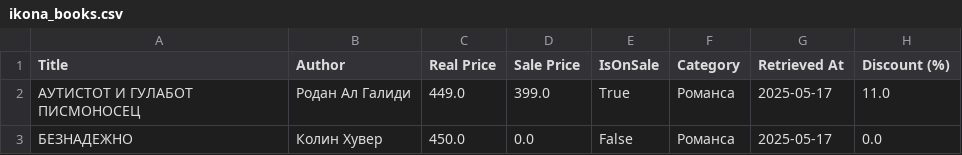
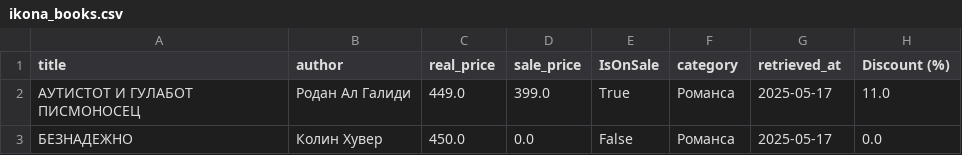
Before and after one commit to KTalia/I2DS_Project, a CSV file: data/preprocessed_datasets/ikona_books.csv, drawn as a sheet; only a part is shown.

```diff
--- a/data/preprocessed_datasets/ikona_books.csv
+++ b/data/preprocessed_datasets/ikona_books.csv
@@ -1,2 +1,2 @@
-Title,Author,Real Price,Sale Price,IsOnSale,Category,Retrieved At,Discount (%)
+title,author,real_price,sale_price,IsOnSale,category,retrieved_at,Discount (%)
 АУТИСТОТ И ГУЛАБОТ ПИСМОНОСЕЦ,Родан Ал Галиди,449.0,399.0,True,Романса,2025-05-17,11.0
```
Also changed, not shown: data/preprocessed_datasets/literatura_books.csv, 6 other files.
